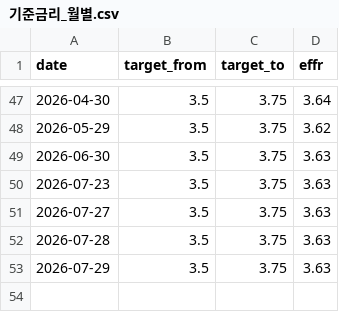
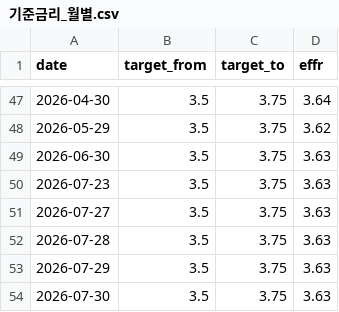
Before and after one commit to deagle1357902468-byte/-, a CSV file: 내투자대시보드/자동화/데이터/기준금리_월별.csv, drawn as a sheet; only a part is shown, gaps mark what is left out; the diff names each change by its address in the sheet, - before the commit and + after, or states it on an @@ line.

```diff
--- a/내투자대시보드/자동화/데이터/기준금리_월별.csv
+++ b/내투자대시보드/자동화/데이터/기준금리_월별.csv
+row 54: 2026-07-30 | 3.5 | 3.75 | 3.63
```
Also changed, not shown: 6 other files.
